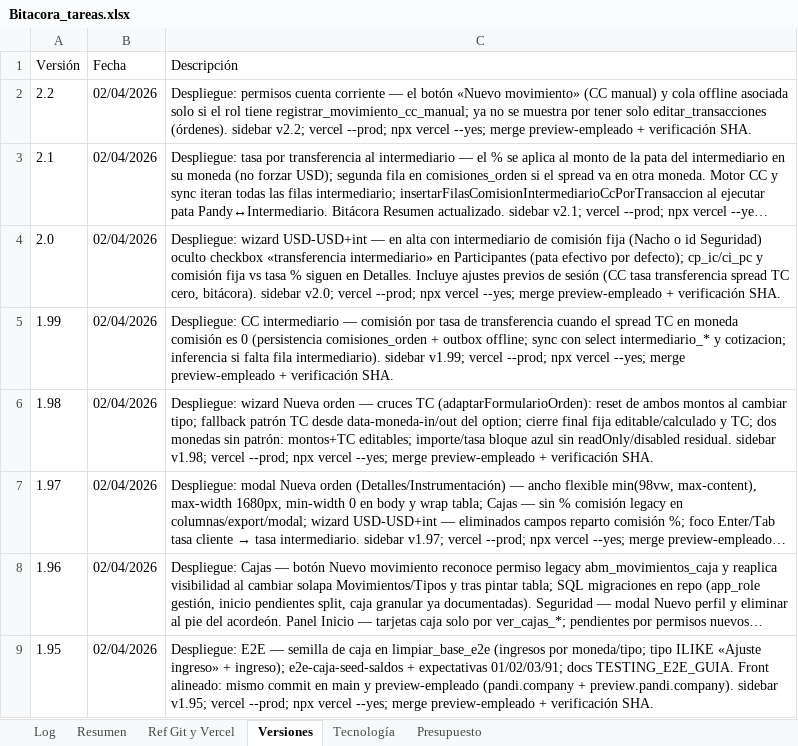
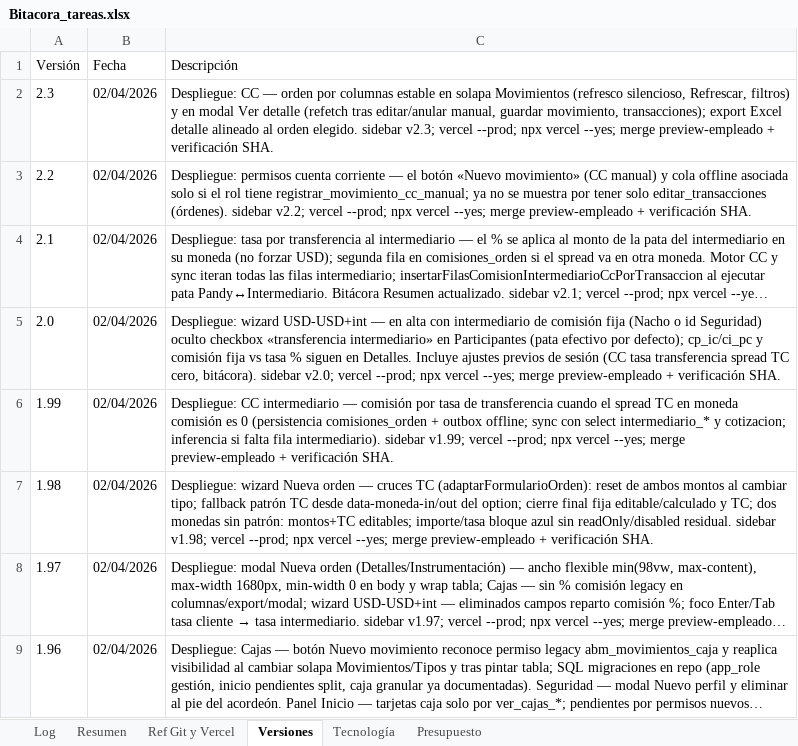
Before and after one commit to lucasbustosmartin-coder/pandy, an Excel workbook: Bitacora_tareas.xlsx, sheet Versiones, drawn as a sheet; only a part is shown; the shorter side is filled out with more unchanged rows; long unchanged cells end in …; values as stored, in another font and other column widths than the file's, no borders; the diff names each change by its address in the sheet, - before the commit and + after, or states it on an @@ line.

```diff
--- a/Bitacora_tareas.xlsx (sheet Versiones)
+++ b/Bitacora_tareas.xlsx (sheet Versiones)
+row 2: 2.3 | 02/04/2026 | Despliegue: CC — orden por columnas estable en solapa Movimientos (refresco silencioso, Refrescar, filtros) y en modal Ver detalle (refetch tras editar/anular manual, guardar movimiento, transacciones); export Excel detalle alineado al orden elegido. sidebar v2.3; vercel --prod; npx vercel --yes; merge preview-empleado + verificación SHA.
```
Also changed, not shown: sheet Log, sheet Resumen, 3 other files.
